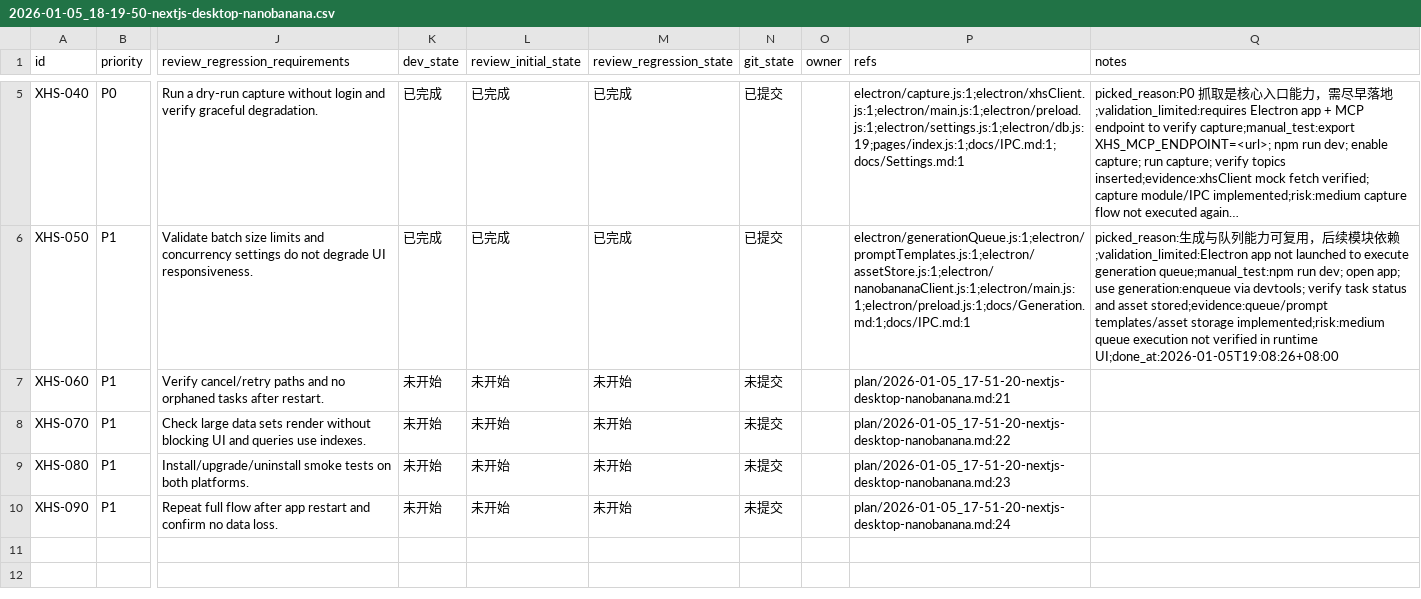
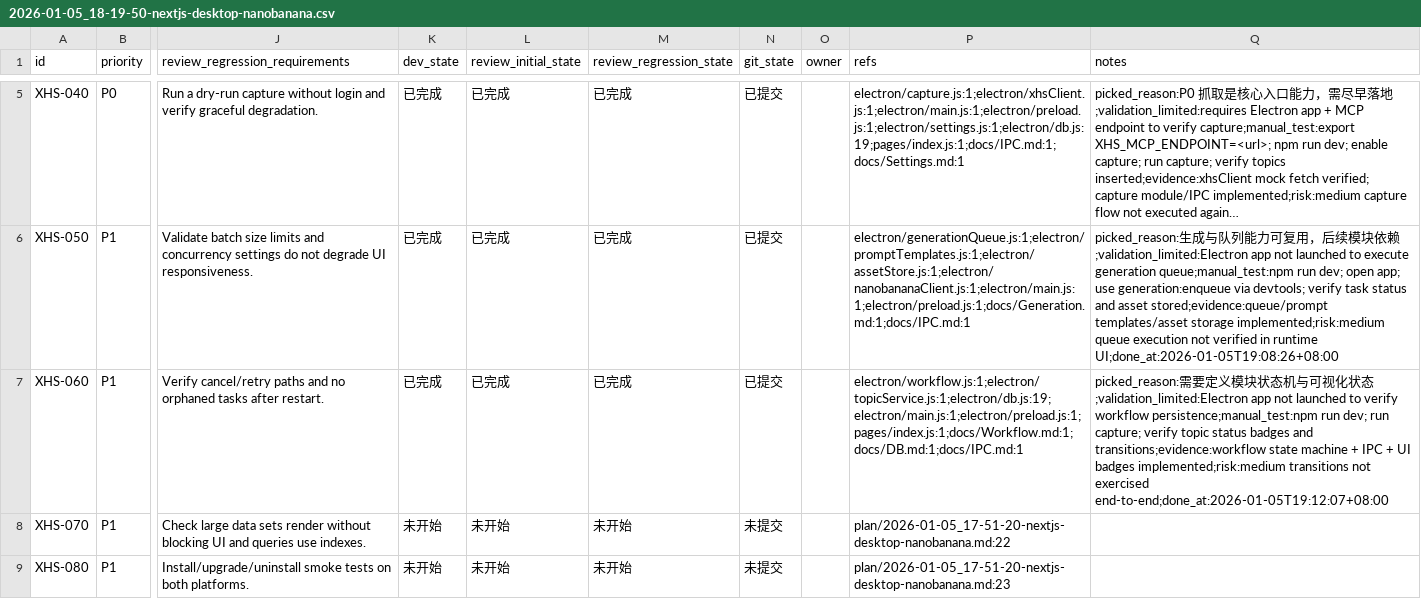
Before and after one commit to GalaxyXieyu/XHS-Runner, a CSV file: issues/2026-01-05_18-19-50-nextjs-desktop-nanobanana.csv, drawn as a sheet; only a part is shown, gaps mark what is left out; the shorter side is filled out with more unchanged rows; long unchanged cells end in …; the diff names each change by its address in the sheet, - before the commit and + after, or states it on an @@ line.

Commit message:
[XHS-060] Build module flows and state machines

```diff
--- a/issues/2026-01-05_18-19-50-nextjs-desktop-nanobanana.csv
+++ b/issues/2026-01-05_18-19-50-nextjs-desktop-nanobanana.csv
-K7 (dev_state): 未开始
+K7 (dev_state): 已完成
-L7 (review_initial_state): 未开始
+L7 (review_initial_state): 已完成
-M7 (review_regression_state): 未开始
+M7 (review_regression_state): 已完成
-N7 (git_state): 未提交
+N7 (git_state): 已提交
-P7 (refs): plan/2026-01-05_17-51-20-nextjs-desktop-nanobanana.md:21
+P7 (refs): electron/workflow.js:1;electron/topicService.js:1;electron/db.js:19;electron/main.js:1;electron/preload.js:1;pages/index.js:1;docs/Workflow.md:1;docs/DB.md:1;docs/IPC.md:1
-Q7 (notes): (empty)
+Q7 (notes): picked_reason:需要定义模块状态机与可视化状态;validation_limited:Electron app not launched to verify workflow persistence;manual_test:npm run dev; run capture; verify topic status badges and transitions;evidence:workflow state machine + IPC + UI badges implemented;risk:medium transitions not exercised end-to-end;done_at:2026-01-05T19:12:07+08:00
```
Also changed, not shown: 11 other files.
